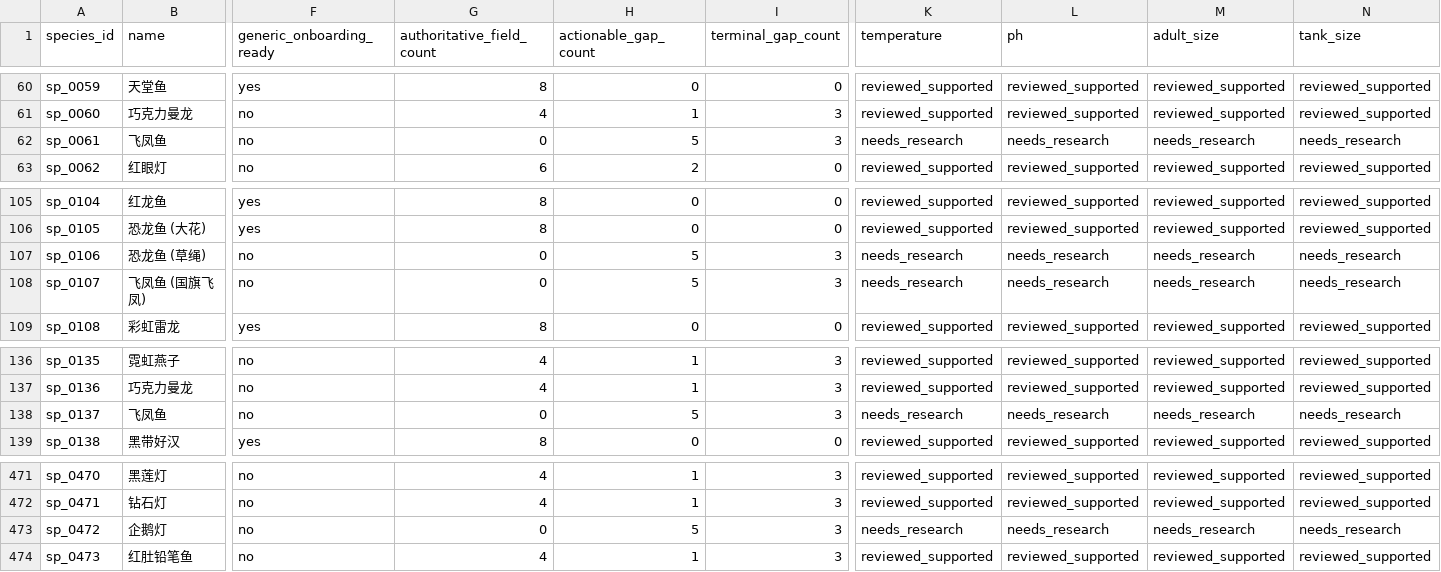
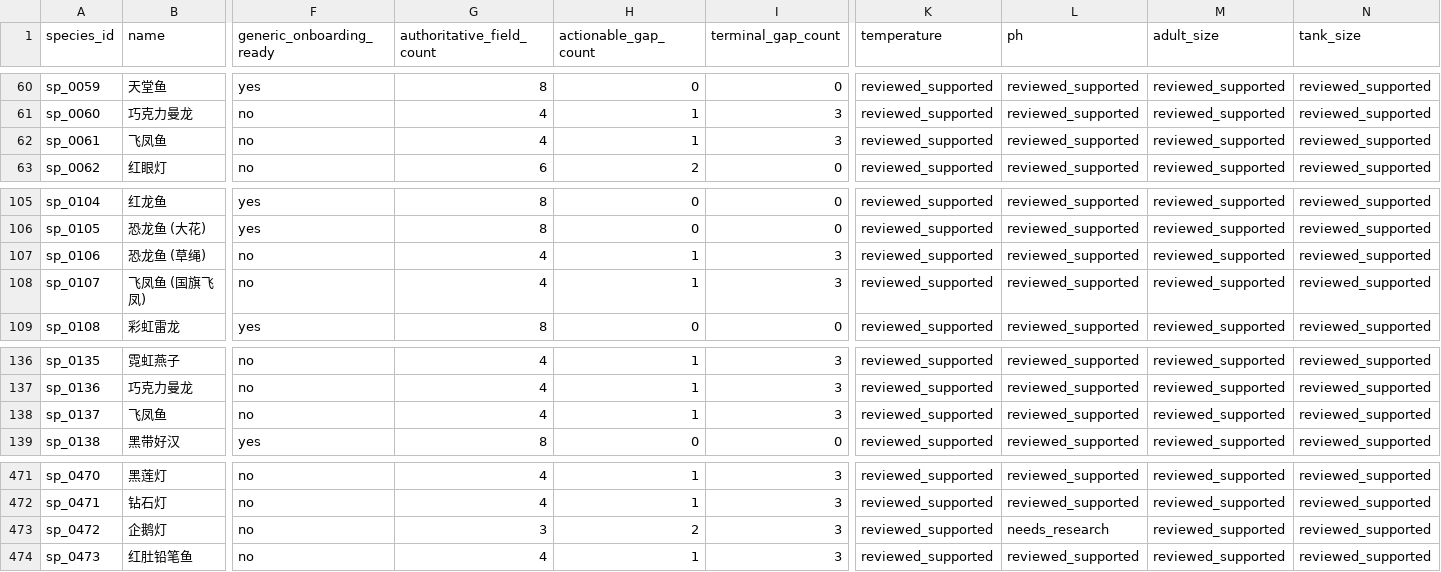
Before and after one commit to chusday97/aquaguide-tank-guide, a CSV file: docs/compatibility_core_field_coverage.csv, drawn as a sheet; only a part is shown, gaps mark what is left out; the diff names each change by its address in the sheet, - before the commit and + after, or states it on an @@ line.

Commit message:
compatibility: review numeric evidence wave4

```diff
--- a/docs/compatibility_core_field_coverage.csv
+++ b/docs/compatibility_core_field_coverage.csv
-G62 (authoritative_field_count): 0
+G62 (authoritative_field_count): 4
-H62 (actionable_gap_count): 5
+H62 (actionable_gap_count): 1
-K62 (temperature): needs_research
+K62 (temperature): reviewed_supported
-L62 (ph): needs_research
+L62 (ph): reviewed_supported
-M62 (adult_size): needs_research
+M62 (adult_size): reviewed_supported
-N62 (tank_size): needs_research
+N62 (tank_size): reviewed_supported
-G107:G108 (authoritative_field_count): 0
+G107:G108 (authoritative_field_count): 4
-H107:H108 (actionable_gap_count): 5
+H107:H108 (actionable_gap_count): 1
-K107:K108 (temperature): needs_research
+K107:K108 (temperature): reviewed_supported
-L107:L108 (ph): needs_research
+L107:L108 (ph): reviewed_supported
-M107:M108 (adult_size): needs_research
+M107:M108 (adult_size): reviewed_supported
-N107:N108 (tank_size): needs_research
+N107:N108 (tank_size): reviewed_supported
-G138 (authoritative_field_count): 0
+G138 (authoritative_field_count): 4
-H138 (actionable_gap_count): 5
+H138 (actionable_gap_count): 1
-K138 (temperature): needs_research
+K138 (temperature): reviewed_supported
-L138 (ph): needs_research
+L138 (ph): reviewed_supported
-M138 (adult_size): needs_research
+M138 (adult_size): reviewed_supported
-N138 (tank_size): needs_research
+N138 (tank_size): reviewed_supported
-G473 (authoritative_field_count): 0
+G473 (authoritative_field_count): 3
-H473 (actionable_gap_count): 5
+H473 (actionable_gap_count): 2
-K473 (temperature): needs_research
+K473 (temperature): reviewed_supported
-M473 (adult_size): needs_research
+M473 (adult_size): reviewed_supported
-N473 (tank_size): needs_research
+N473 (tank_size): reviewed_supported
```
Also changed, not shown: 8 other files.
